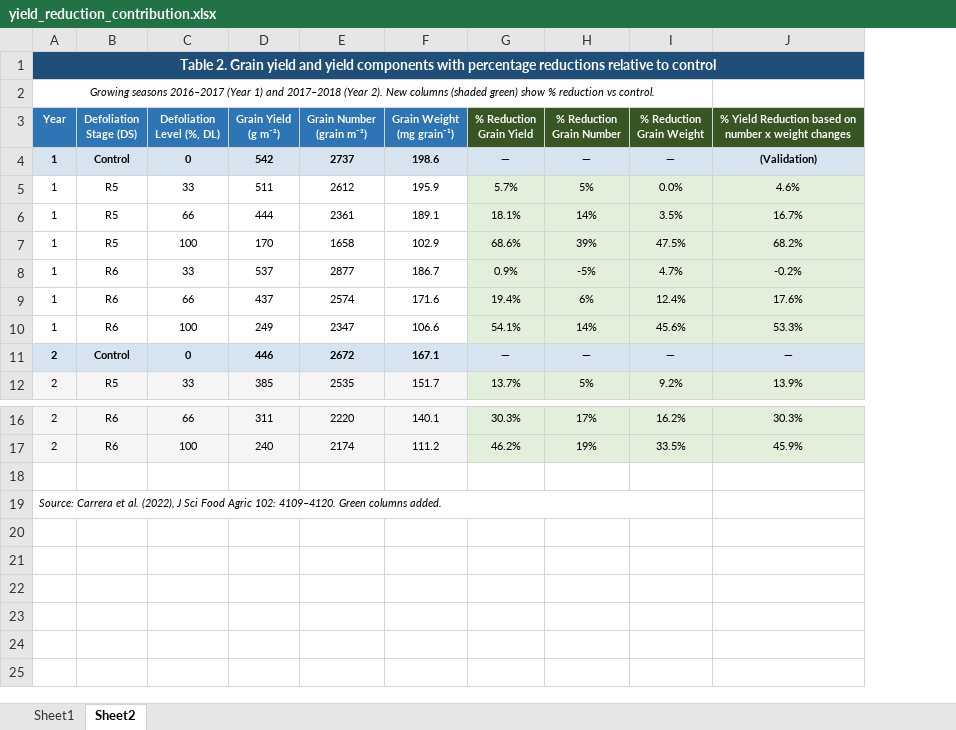
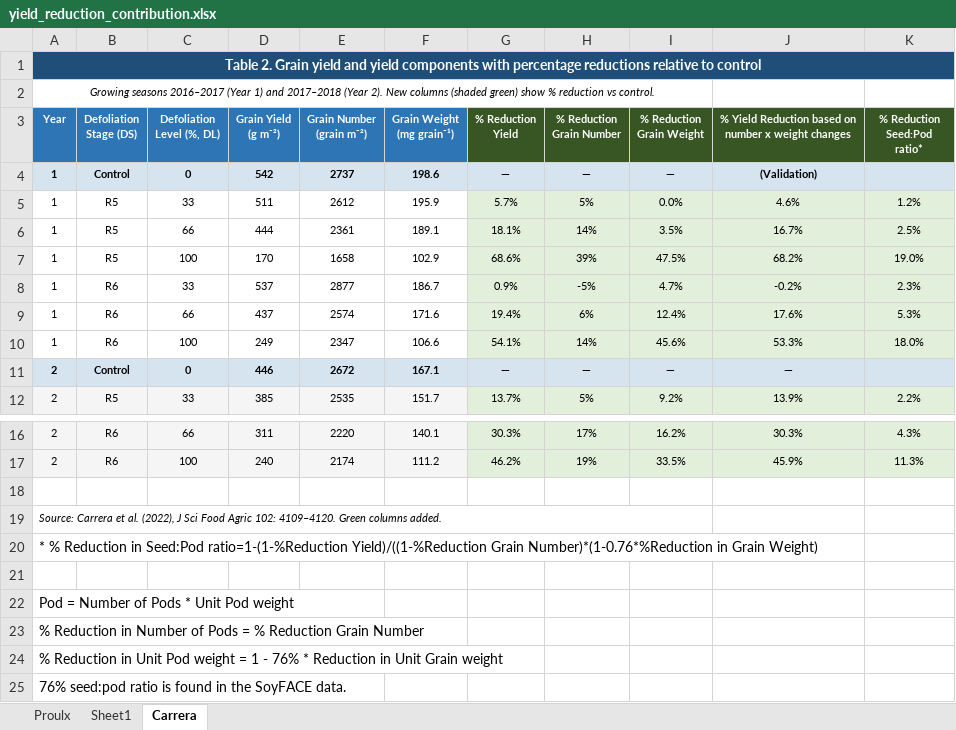
Before and after one commit to Matthews-Research-Group/UTR-Soybean-BioCro, an Excel workbook: Data/yield_reduction_contribution.xlsx, sheet Carrera, drawn as a sheet; only a part is shown, gaps mark what is left out; values as stored, in another font and other column widths than the file's, no borders; ↵ is a line break in a cell; the diff names each change by its address in the sheet, - before the commit and + after, or states it on an @@ line.

```diff
--- a/Data/yield_reduction_contribution.xlsx (sheet Carrera)
+++ b/Data/yield_reduction_contribution.xlsx (sheet Carrera)
-sheet tab: Sheet2
+sheet tab: Carrera
+sheet tab: Proulx
+column K (% Reduction Seed:Pod ratio*), rows 5-12: 1.2% | 2.5% | 19.0% | 2.3% | 5.3% | 18.0% |  | 2.2%; rows 16-17: 4.3% | 11.3%
-G3: % Reduction ↵ Grain Yield
+G3: % Reduction ↵ Yield
+row 20: * % Reduction in Seed:Pod ratio=1-(1-%Reduction Yield)/((1-%Reduction Grain Number)*(1-0.76*%Reduction in Grain Weight)
+row 21: (empty)
+row 22: Pod = Number of Pods * Unit Pod weight
+row 23: % Reduction in Number of Pods = % Reduction Grain Number
+row 24: % Reduction in Unit Pod weight = 1 - 76% * Reduction in Unit Grain weight
+row 25: 76% seed:pod ratio is found in the SoyFACE data.
```
Also changed, not shown: sheet Sheet1, 19 other files.
